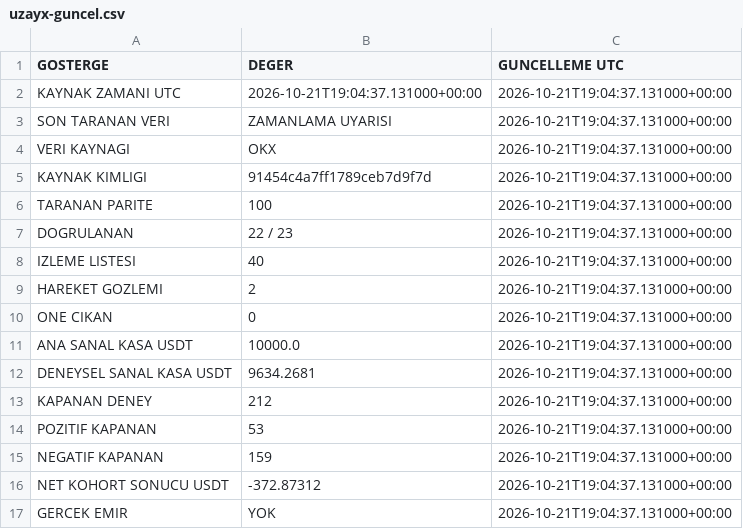
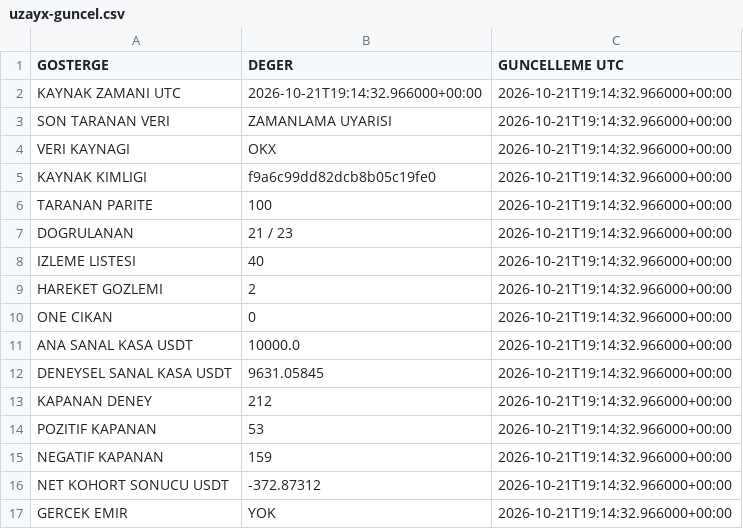
Before and after one commit to onurqlp/coin-live-pro, a CSV file: web/data/uzayx-guncel.csv, drawn as a sheet.

```diff
--- a/web/data/uzayx-guncel.csv
+++ b/web/data/uzayx-guncel.csv
@@ -1,17 +1,17 @@
 GOSTERGE,DEGER,GUNCELLEME UTC
-KAYNAK ZAMANI UTC,2026-10-21T19:04:37.131000+00:00,2026-10-21T19:04:37.131000+00:00
-SON TARANAN VERI,ZAMANLAMA UYARISI,2026-10-21T19:04:37.131000+00:00
-VERI KAYNAGI,OKX,2026-10-21T19:04:37.131000+00:00
-KAYNAK KIMLIGI,91454c4a7ff1789ceb7d9f7d,2026-10-21T19:04:37.131000+00:00
-TARANAN PARITE,100,2026-10-21T19:04:37.131000+00:00
-DOGRULANAN,22 / 23,2026-10-21T19:04:37.131000+00:00
-IZLEME LISTESI,40,2026-10-21T19:04:37.131000+00:00
-HAREKET GOZLEMI,2,2026-10-21T19:04:37.131000+00:00
-ONE CIKAN,0,2026-10-21T19:04:37.131000+00:00
-ANA SANAL KASA USDT,10000.0,2026-10-21T19:04:37.131000+00:00
-DENEYSEL SANAL KASA USDT,9634.2681,2026-10-21T19:04:37.131000+00:00
-KAPANAN DENEY,212,2026-10-21T19:04:37.131000+00:00
-POZITIF KAPANAN,53,2026-10-21T19:04:37.131000+00:00
-NEGATIF KAPANAN,159,2026-10-21T19:04:37.131000+00:00
-NET KOHORT SONUCU USDT,-372.87312,2026-10-21T19:04:37.131000+00:00
-GERCEK EMIR,YOK,2026-10-21T19:04:37.131000+00:00
+KAYNAK ZAMANI UTC,2026-10-21T19:14:32.966000+00:00,2026-10-21T19:14:32.966000+00:00
+SON TARANAN VERI,ZAMANLAMA UYARISI,2026-10-21T19:14:32.966000+00:00
+VERI KAYNAGI,OKX,2026-10-21T19:14:32.966000+00:00
+KAYNAK KIMLIGI,f9a6c99dd82dcb8b05c19fe0,2026-10-21T19:14:32.966000+00:00
+TARANAN PARITE,100,2026-10-21T19:14:32.966000+00:00
+DOGRULANAN,21 / 23,2026-10-21T19:14:32.966000+00:00
+IZLEME LISTESI,40,2026-10-21T19:14:32.966000+00:00
+HAREKET GOZLEMI,2,2026-10-21T19:14:32.966000+00:00
+ONE CIKAN,0,2026-10-21T19:14:32.966000+00:00
+ANA SANAL KASA USDT,10000.0,2026-10-21T19:14:32.966000+00:00
+DENEYSEL SANAL KASA USDT,9631.05845,2026-10-21T19:14:32.966000+00:00
+KAPANAN DENEY,212,2026-10-21T19:14:32.966000+00:00
+POZITIF KAPANAN,53,2026-10-21T19:14:32.966000+00:00
+NEGATIF KAPANAN,159,2026-10-21T19:14:32.966000+00:00
+NET KOHORT SONUCU USDT,-372.87312,2026-10-21T19:14:32.966000+00:00
+GERCEK EMIR,YOK,2026-10-21T19:14:32.966000+00:00
```
Also changed, not shown: 43 other files.
